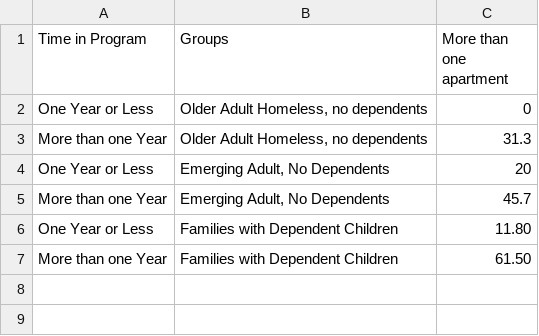
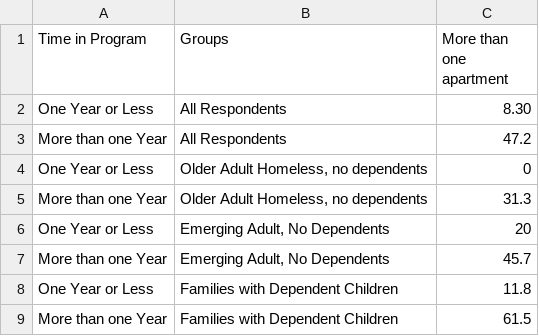
Before and after one commit to Amandanoelward/GitHubFHP_Repository, a CSV file: Housing 2/Movers by Category and Time.csv, drawn as a sheet.

Commit message:
Update Movers by Category and Time.csv

```diff
--- a/Housing 2/Movers by Category and Time.csv
+++ b/Housing 2/Movers by Category and Time.csv
@@ -1,2 +1,4 @@
  Time in Program,Groups,More than one apartment
+One Year or Less,All Respondents,8.30
+More than one Year,All Respondents,47.2
 One Year or Less," Older Adult Homeless, no dependents",0
@@ -5,3 +7,3 @@ One Year or Less,"Emerging Adult, No Dependents",20
 More than one Year,"Emerging Adult, No Dependents",45.7
-One Year or Less,Families with Dependent Children,11.80
-More than one Year,Families with Dependent Children,61.50
+One Year or Less,Families with Dependent Children,11.8
+More than one Year,Families with Dependent Children,61.5
```
